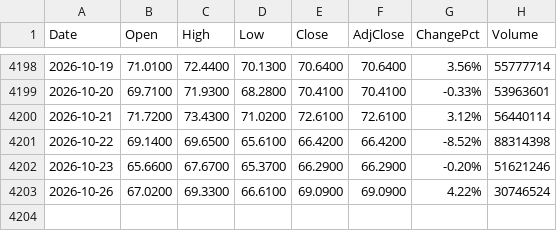
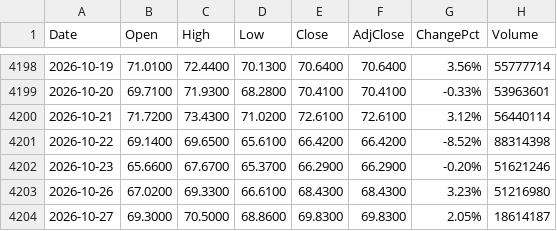
Before and after one commit to fanruihwaiting8/SMHDataAnalysis, a CSV file: Input/TQQQ_full_history.csv, drawn as a sheet; only a part is shown, gaps mark what is left out.

```diff
--- a/Input/TQQQ_full_history.csv
+++ b/Input/TQQQ_full_history.csv
@@ -4202,2 +4202,3 @@ Date,Open,High,Low,Close,AdjClose,ChangePct,Volume
 2026-10-23,65.6600,67.6700,65.3700,66.2900,66.2900,-0.20%,51621246
-2026-10-26,67.0200,69.3300,66.6100,69.0900,69.0900,4.22%,30746524
+2026-10-26,67.0200,69.3300,66.6100,68.4300,68.4300,3.23%,51216980
+2026-10-27,69.3000,70.5000,68.8600,69.8300,69.8300,2.05%,18614187
```
Also changed, not shown: Input/QQQ_full_history.csv, Input/SMH_full_history.csv, 3 other files.
